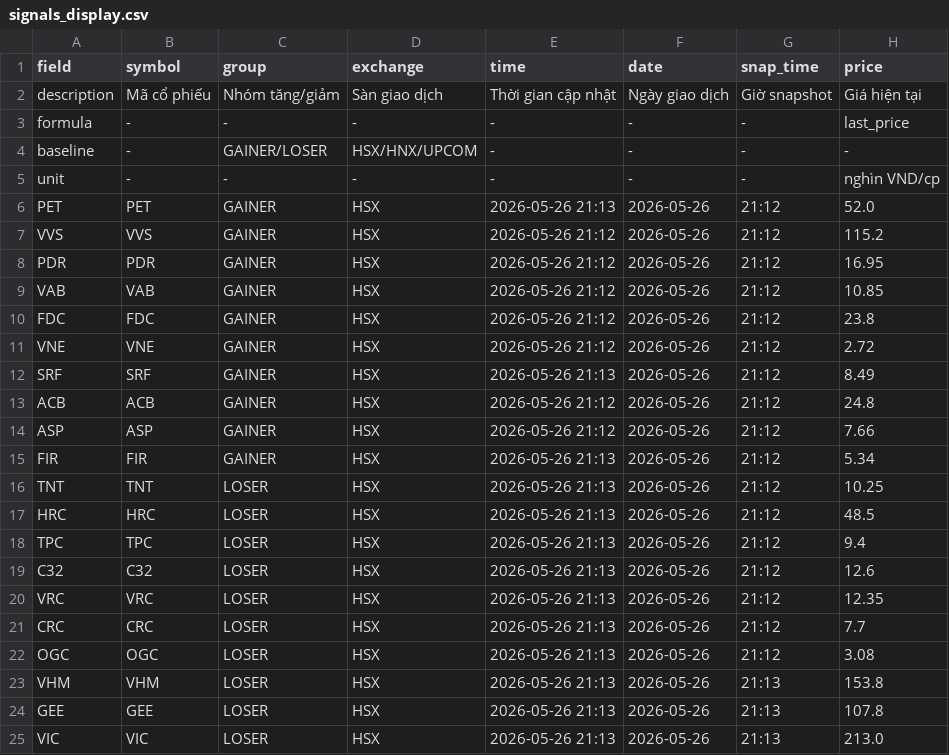
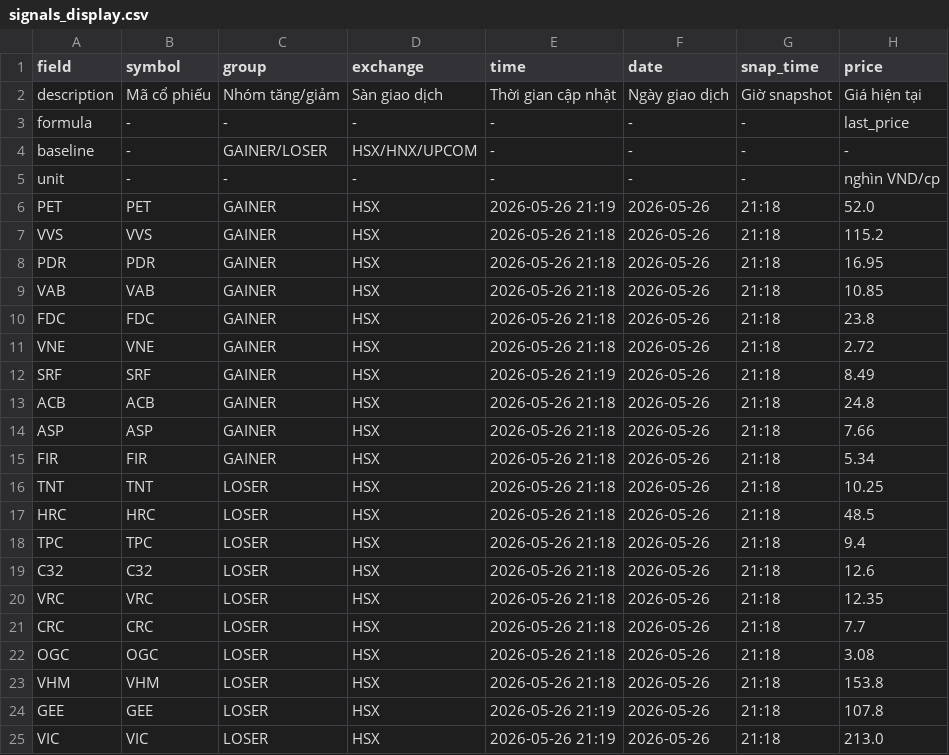
Before and after one commit to vn99instrumental-web/vnstock-cron-v2.0, a CSV file: output/signals_display.csv, drawn as a sheet; only a part is shown; the diff names each change by its address in the sheet, - before the commit and + after, or states it on an @@ line.

```diff
--- a/output/signals_display.csv
+++ b/output/signals_display.csv
-E6 (time): 2026-05-26 21:13
+E6 (time): 2026-05-26 21:19
-G6:G22 (snap_time): 21:12
+G6:G22 (snap_time): 21:18
-E7:E11 (time): 2026-05-26 21:12
+E7:E11 (time): 2026-05-26 21:18
-E12 (time): 2026-05-26 21:13
+E12 (time): 2026-05-26 21:19
-E13:E14 (time): 2026-05-26 21:12
+E13:E14 (time): 2026-05-26 21:18
-E15:E23 (time): 2026-05-26 21:13
+E15:E23 (time): 2026-05-26 21:18
-G23:G25 (snap_time): 21:13
+G23:G25 (snap_time): 21:18
-E24:E25 (time): 2026-05-26 21:13
+E24:E25 (time): 2026-05-26 21:19
```
Also changed, not shown: output/deep.csv, output/ranking.csv, 6 other files.
